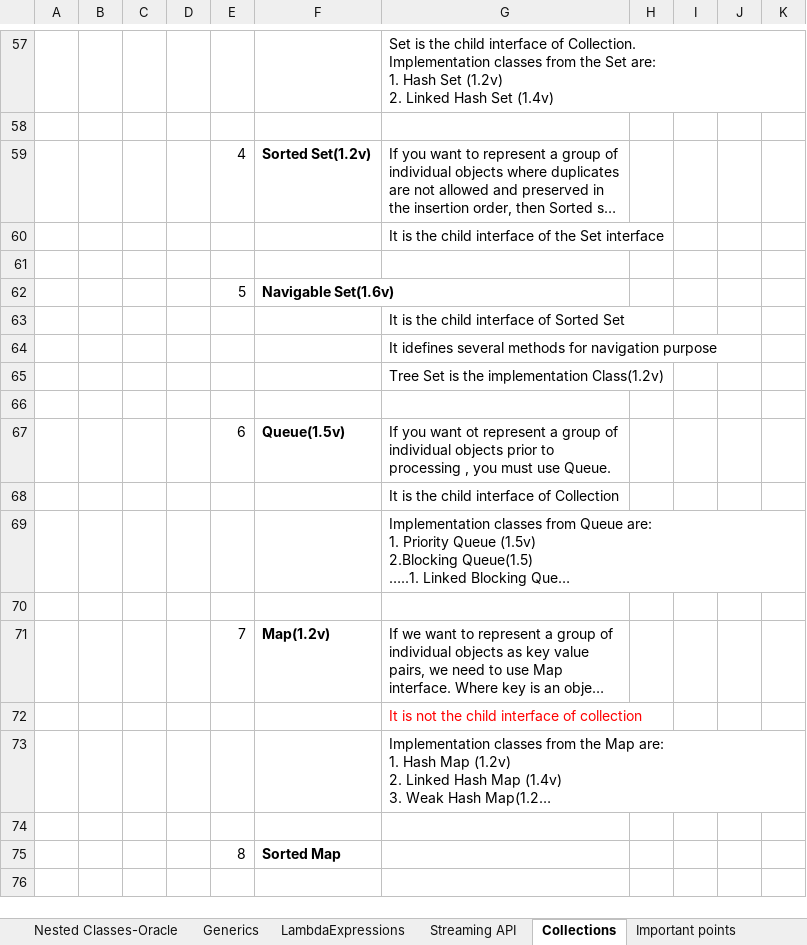
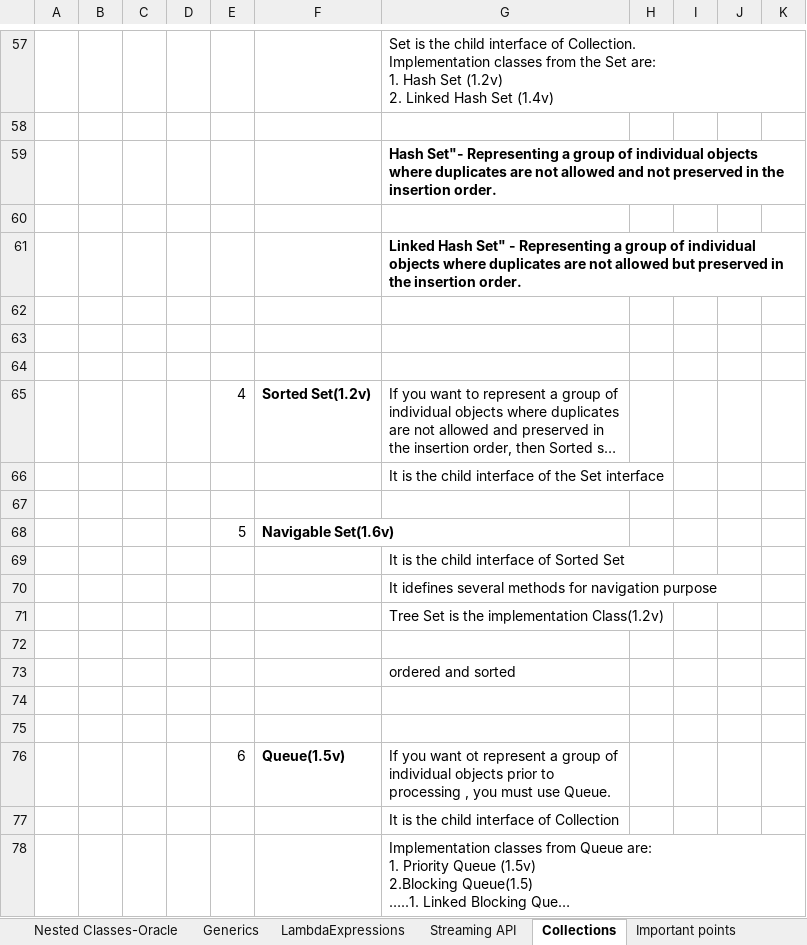
Before and after one commit to Sirisha130289/javaFundamentals, an Excel workbook: Notes.xlsx, sheet Collections, drawn as a sheet; only a part is shown, gaps mark what is left out; the shorter side is filled out with more unchanged rows; long unchanged cells end in …; values as stored, in another font and other column widths than the file's, no borders; the diff names each change by its address in the sheet, - before the commit and + after, or states it on an @@ line.

Commit message:
Collection Notes

```diff
--- a/Notes.xlsx (sheet Collections)
+++ b/Notes.xlsx (sheet Collections)
+row 59:  |  |  |  |  |  | Hash Set"- Representing a group of individual objects where duplicates are not allowed and not preserved in the insertion order.
+row 60: (empty)
+row 61:  |  |  |  |  |  | Linked Hash Set" - Representing a group of individual objects where duplicates are not allowed but preserved in the insertion order.
+row 62: (empty)
+row 63: (empty)
+row 64: (empty)
+row 72: (empty)
+row 73:  |  |  |  |  |  | ordered and sorted
+row 74: (empty)
```
Also changed, not shown: sheet Important points, 8 other files.
